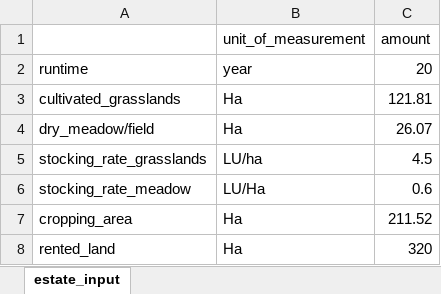
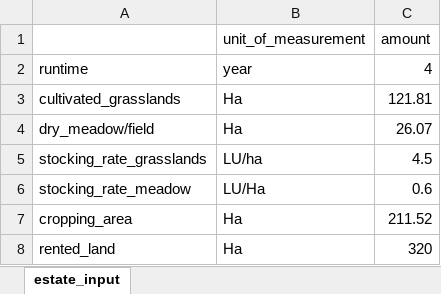
Before and after one commit to Siebr/Farm-Squire, an Excel workbook: estate_input.xlsx, sheet estate_input, drawn as a sheet; only a part is shown; values as stored, in another font and other column widths than the file's, no borders; the diff names each change by its address in the sheet, - before the commit and + after, or states it on an @@ line.

```diff
--- a/estate_input.xlsx (sheet estate_input)
+++ b/estate_input.xlsx (sheet estate_input)
-C2 (amount): 20
+C2 (amount): 4
```
Also changed, not shown: plant_input_1_cut.xlsx, squire_results.xlsx, 2 other files.
